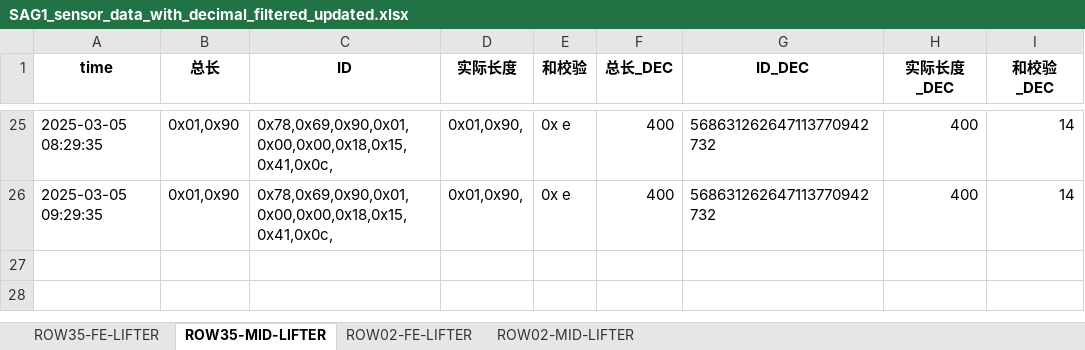
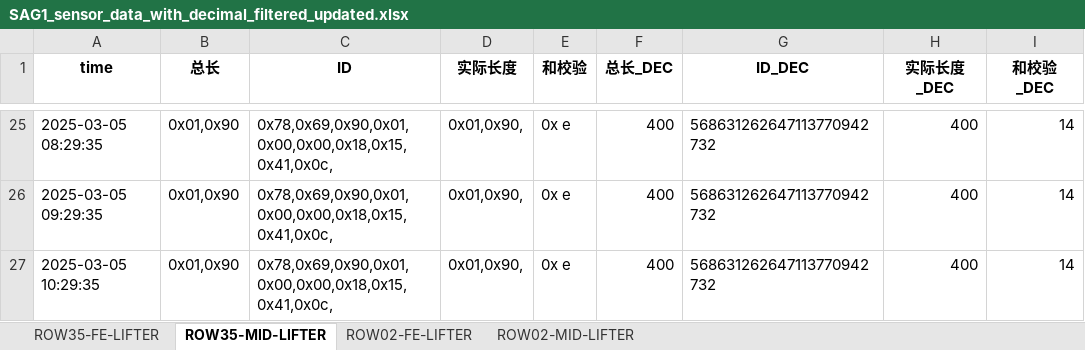
Before and after one commit to weichencsu/amman2503, an Excel workbook: SAG1_sensor_data_with_decimal_filtered_updated.xlsx, sheet ROW35-MID-LIFTER, drawn as a sheet; only a part is shown, gaps mark what is left out; values as stored, in another font and other column widths than the file's, no borders; the diff names each change by its address in the sheet, - before the commit and + after, or states it on an @@ line.

Commit message:
批量上传sensorCSV文件

```diff
--- a/SAG1_sensor_data_with_decimal_filtered_updated.xlsx (sheet ROW35-MID-LIFTER)
+++ b/SAG1_sensor_data_with_decimal_filtered_updated.xlsx (sheet ROW35-MID-LIFTER)
+row 27: 2025-03-05 10:29:35 | 0x01,0x90 | 0x78,0x69,0x90,0x01,0x00,0x00,0x18,0x15,0x41,0x0c, | 0x01,0x90, | 0x e | 400 | 568631262647113770942732 | 400 | 14
```
